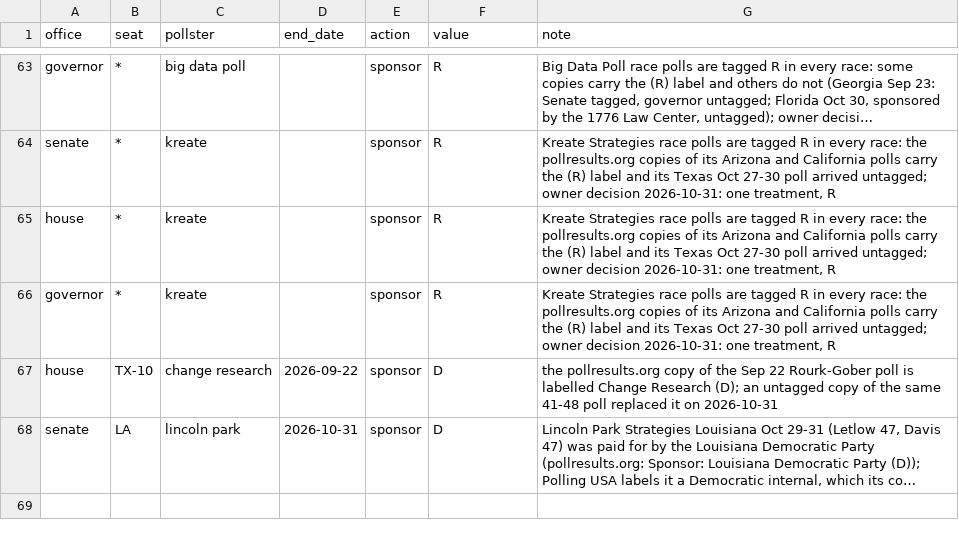
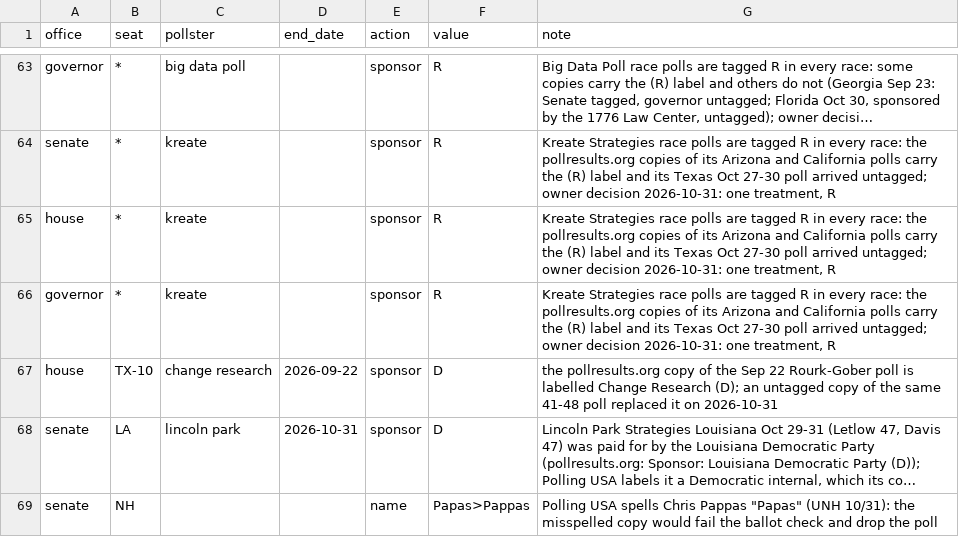
Before and after one commit to scorvec/midterms-2026, a CSV file: data/manual/poll_corrections.csv, drawn as a sheet; only a part is shown, gaps mark what is left out; long unchanged cells end in …; the diff names each change by its address in the sheet, - before the commit and + after, or states it on an @@ line.

```diff
--- a/data/manual/poll_corrections.csv
+++ b/data/manual/poll_corrections.csv
+row 69: senate | NH |  |  | name | Papas>Pappas | Polling USA spells Chris Pappas "Papas" (UNH 10/31): the misspelled copy would fail the ballot check and drop the poll
```
